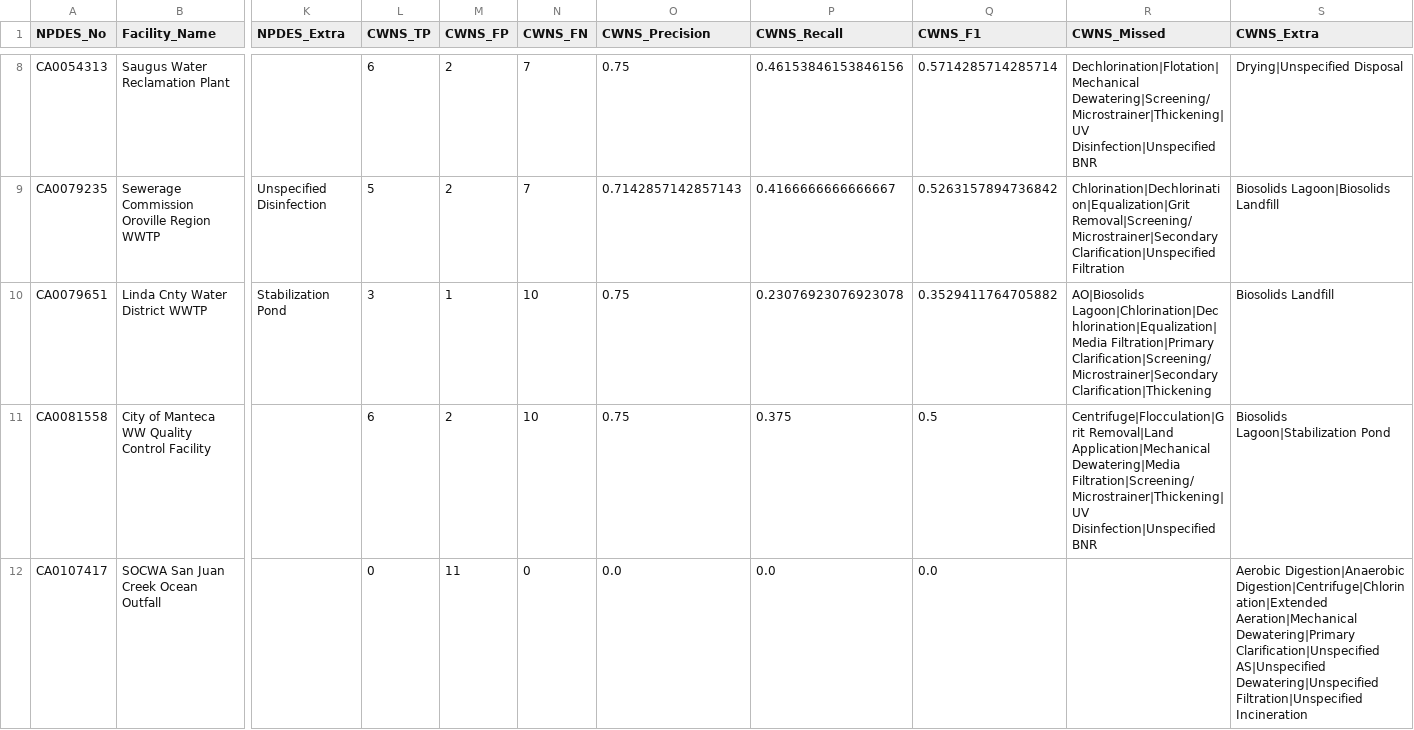
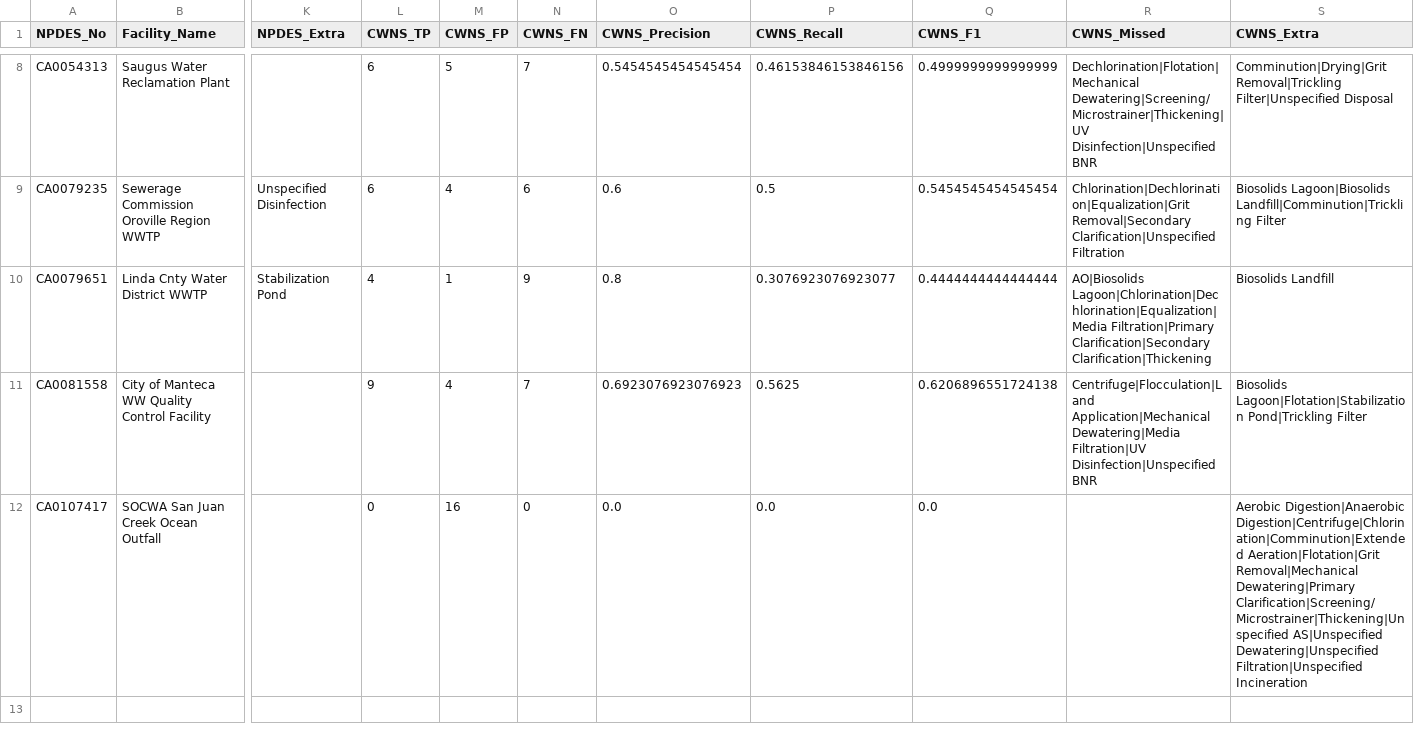
Before and after one commit to we3lab/wwtp-process-extraction, a CSV file: npdes_permits/output/2026-2-18/ground_truth_comparison_by_facility.csv, drawn as a sheet; only a part is shown, gaps mark what is left out; the diff covers the shown part only; the diff names each change by its address in the sheet, - before the commit and + after, or states it on an @@ line.

```diff
--- a/npdes_permits/output/2026-2-18/ground_truth_comparison_by_facility.csv
+++ b/npdes_permits/output/2026-2-18/ground_truth_comparison_by_facility.csv
-M8 (CWNS_FP): 2
+M8 (CWNS_FP): 5
-O8 (CWNS_Precision): 0.75
+O8 (CWNS_Precision): 0.5454545454545454
-Q8 (CWNS_F1): 0.5714285714285714
+Q8 (CWNS_F1): 0.4999999999999999
-S8 (CWNS_Extra): Drying|Unspecified Disposal
+S8 (CWNS_Extra): Comminution|Drying|Grit Removal|Trickling Filter|Unspecified Disposal
-L9 (CWNS_TP): 5
+L9 (CWNS_TP): 6
-M9 (CWNS_FP): 2
+M9 (CWNS_FP): 4
-N9 (CWNS_FN): 7
+N9 (CWNS_FN): 6
-O9 (CWNS_Precision): 0.7142857142857143
+O9 (CWNS_Precision): 0.6
-P9 (CWNS_Recall): 0.4166666666666667
+P9 (CWNS_Recall): 0.5
-Q9 (CWNS_F1): 0.5263157894736842
+Q9 (CWNS_F1): 0.5454545454545454
-R9 (CWNS_Missed): Chlorination|Dechlorination|Equalization|Grit Removal|Screening/Microstrainer|Secondary Clarification|Unspecified Filtration
+R9 (CWNS_Missed): Chlorination|Dechlorination|Equalization|Grit Removal|Secondary Clarification|Unspecified Filtration
-S9 (CWNS_Extra): Biosolids Lagoon|Biosolids Landfill
+S9 (CWNS_Extra): Biosolids Lagoon|Biosolids Landfill|Comminution|Trickling Filter
-L10 (CWNS_TP): 3
+L10 (CWNS_TP): 4
-N10 (CWNS_FN): 10
+N10 (CWNS_FN): 9
-O10 (CWNS_Precision): 0.75
+O10 (CWNS_Precision): 0.8
-P10 (CWNS_Recall): 0.23076923076923078
+P10 (CWNS_Recall): 0.3076923076923077
-Q10 (CWNS_F1): 0.3529411764705882
+Q10 (CWNS_F1): 0.4444444444444444
-R10 (CWNS_Missed): …Lagoon|Chlorination|Dechlorination|Equalization|Media Filtration|Primary Clarification|Screening/Microstrainer|Secondary Clarification|Thickening
+R10 (CWNS_Missed): …Lagoon|Chlorination|Dechlorination|Equalization|Media Filtration|Primary Clarification|Secondary Clarification|Thickening
-L11 (CWNS_TP): 6
+L11 (CWNS_TP): 9
-M11 (CWNS_FP): 2
+M11 (CWNS_FP): 4
-N11 (CWNS_FN): 10
+N11 (CWNS_FN): 7
-O11 (CWNS_Precision): 0.75
+O11 (CWNS_Precision): 0.6923076923076923
-P11 (CWNS_Recall): 0.375
+P11 (CWNS_Recall): 0.5625
-Q11 (CWNS_F1): 0.5
+Q11 (CWNS_F1): 0.6206896551724138
-R11 (CWNS_Missed): Centrifuge|Flocculation|Grit Removal|Land Application|Mechanical Dewatering|Media Filtration|Screening/Microstrainer|Thickening|UV Disinfection|Unspecified BNR
+R11 (CWNS_Missed): Centrifuge|Flocculation|Land Application|Mechanical Dewatering|Media Filtration|UV Disinfection|Unspecified BNR
-S11 (CWNS_Extra): Biosolids Lagoon|Stabilization Pond
+S11 (CWNS_Extra): Biosolids Lagoon|Flotation|Stabilization Pond|Trickling Filter
-M12 (CWNS_FP): 11
+M12 (CWNS_FP): 16
-S12 (CWNS_Extra): Aerobic Digestion|Anaerobic Digestion|Centrifuge|Chlorination|Extended Aeration|Mechanical Dewatering|Primary Clarification|Unspecified AS|Unspecified Dewatering|Unspecified…
+S12 (CWNS_Extra): Aerobic Digestion|Anaerobic Digestion|Centrifuge|Chlorination|Comminution|Extended Aeration|Flotation|Grit Removal|Mechanical Dewatering|Primary Clarification|Screening/Microstrainer|Thickening|Unspecified AS|Unspecified Dewatering|Unspecified…
```
Also changed, not shown: 30 edited cells elsewhere in this file, npdes_permits/output/2026-2-18/ground_truth_summary.csv, npdes_permits/output/2026-2-18/unit_processes.csv, 33 other files.
